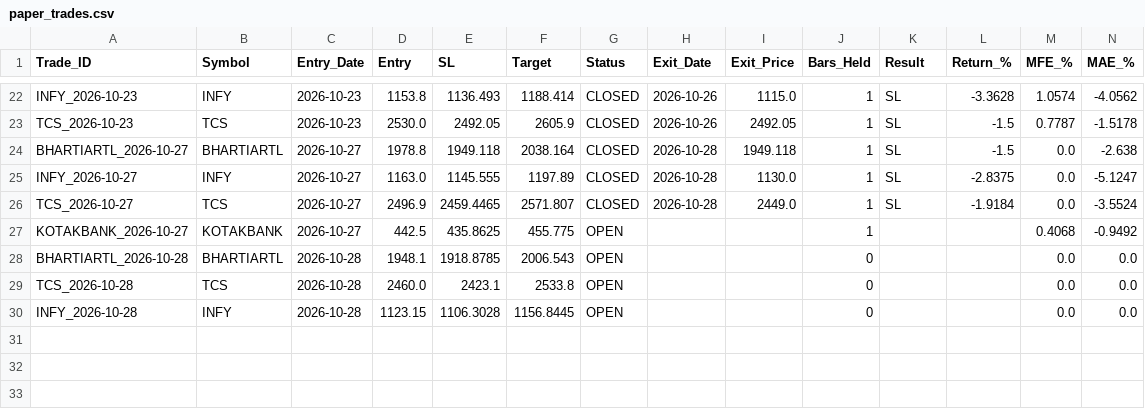
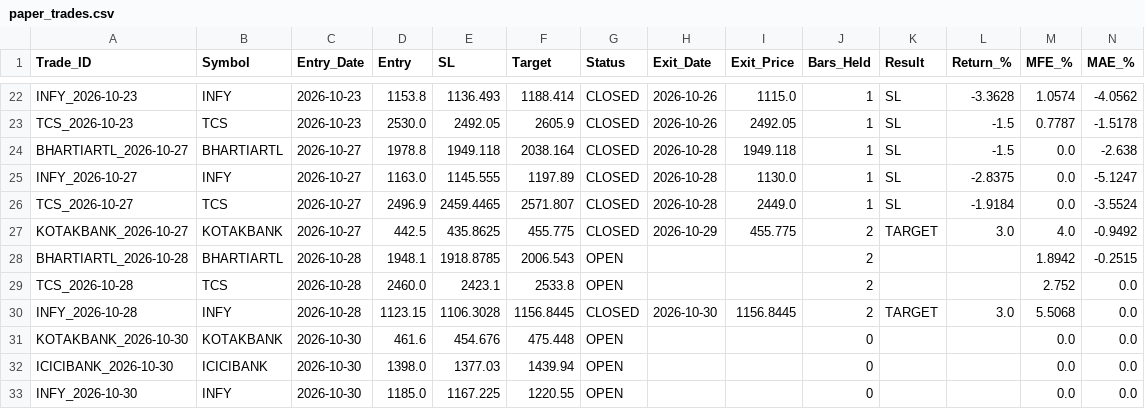
Before and after one commit to vedika-ali/mahendra, a CSV file: paper_trades.csv, drawn as a sheet; only a part is shown, gaps mark what is left out.

```diff
--- a/paper_trades.csv
+++ b/paper_trades.csv
@@ -26,5 +26,8 @@ INFY_2026-10-27,INFY,2026-10-27,1163.0,1145.555,1197.89,CLOSED,2026-10-28,1130.0
 TCS_2026-10-27,TCS,2026-10-27,2496.9,2459.4465,2571.807,CLOSED,2026-10-28,2449.0,1,SL,-1.9184,0.0,-3.5524
-KOTAKBANK_2026-10-27,KOTAKBANK,2026-10-27,442.5,435.8625,455.775,OPEN,,,1,,,0.4068,-0.9492
-BHARTIARTL_2026-10-28,BHARTIARTL,2026-10-28,1948.1,1918.8785,2006.543,OPEN,,,0,,,0.0,0.0
-TCS_2026-10-28,TCS,2026-10-28,2460.0,2423.1,2533.8,OPEN,,,0,,,0.0,0.0
-INFY_2026-10-28,INFY,2026-10-28,1123.15,1106.3028,1156.8445,OPEN,,,0,,,0.0,0.0
+KOTAKBANK_2026-10-27,KOTAKBANK,2026-10-27,442.5,435.8625,455.775,CLOSED,2026-10-29,455.775,2,TARGET,3.0,4.0,-0.9492
+BHARTIARTL_2026-10-28,BHARTIARTL,2026-10-28,1948.1,1918.8785,2006.543,OPEN,,,2,,,1.8942,-0.2515
+TCS_2026-10-28,TCS,2026-10-28,2460.0,2423.1,2533.8,OPEN,,,2,,,2.752,0.0
+INFY_2026-10-28,INFY,2026-10-28,1123.15,1106.3028,1156.8445,CLOSED,2026-10-30,1156.8445,2,TARGET,3.0,5.5068,0.0
+KOTAKBANK_2026-10-30,KOTAKBANK,2026-10-30,461.6,454.676,475.448,OPEN,,,0,,,0.0,0.0
+ICICIBANK_2026-10-30,ICICIBANK,2026-10-30,1398.0,1377.03,1439.94,OPEN,,,0,,,0.0,0.0
+INFY_2026-10-30,INFY,2026-10-30,1185.0,1167.225,1220.55,OPEN,,,0,,,0.0,0.0
```
